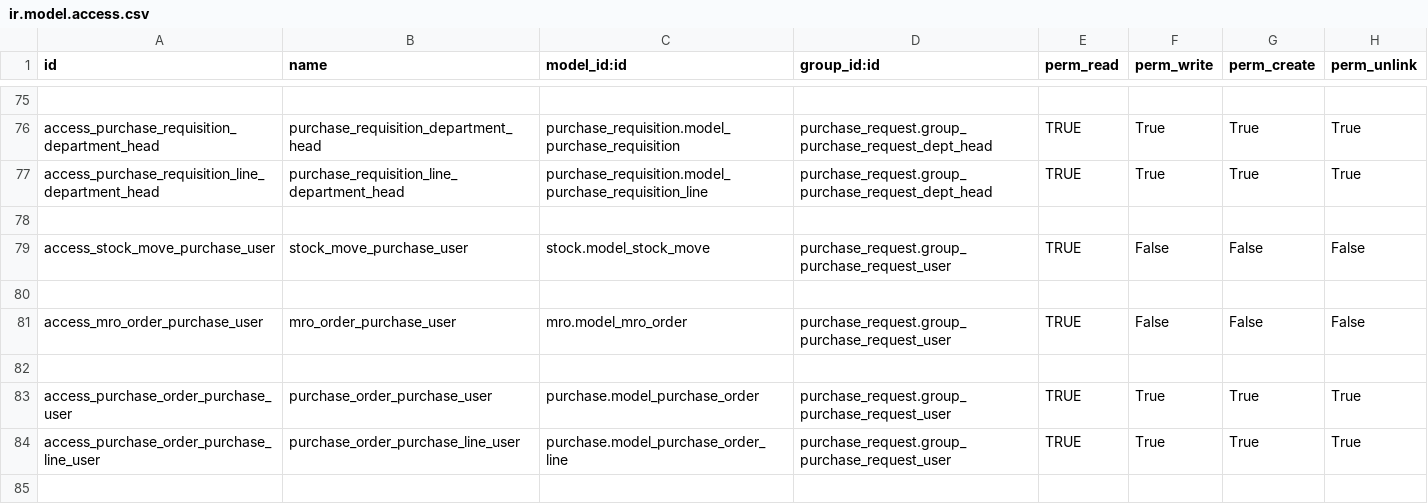
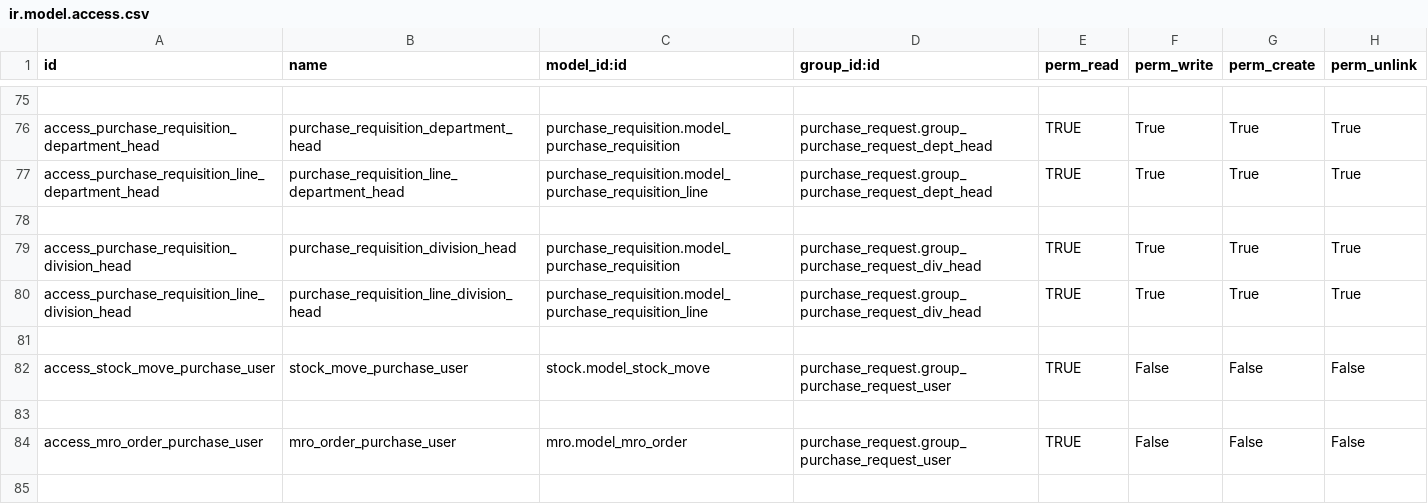
Before and after one commit to sutanto62/estate, a CSV file: purchase_indonesia/security/ir.model.access.csv, drawn as a sheet; only a part is shown, gaps mark what is left out; the shorter side is filled out with more unchanged rows.

Commit message:
[FIX] purchase_indonesia : add permision for division head to access purchase.requisition

```diff
--- a/purchase_indonesia/security/ir.model.access.csv
+++ b/purchase_indonesia/security/ir.model.access.csv
@@ -78,2 +78,5 @@
 
+"access_purchase_requisition_division_head","purchase_requisition_division_head","purchase_requisition.model_purchase_requisition","purchase_request.group_purchase_request_div_head","TRUE","True","True","True"
+"access_purchase_requisition_line_division_head","purchase_requisition_line_division_head","purchase_requisition.model_purchase_requisition_line","purchase_request.group_purchase_request_div_head","TRUE","True","True","True"
+
 "access_stock_move_purchase_user","stock_move_purchase_user","stock.model_stock_move","purchase_request.group_purchase_request_user","TRUE","False","False","False"
```
